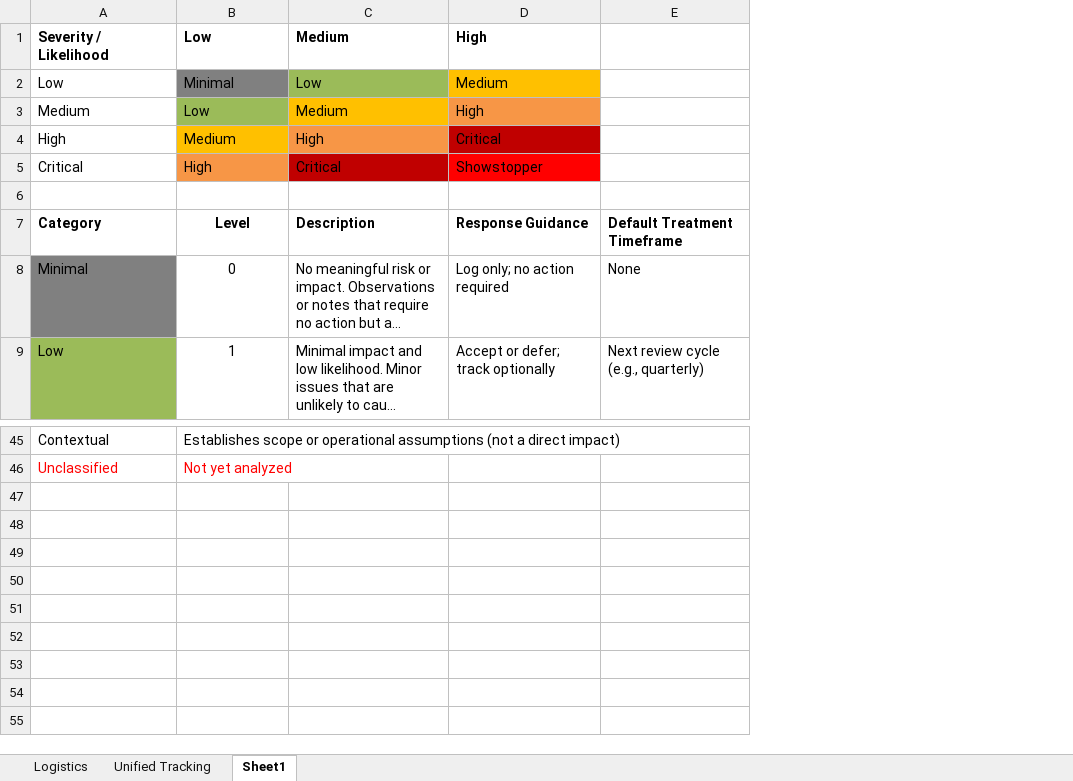
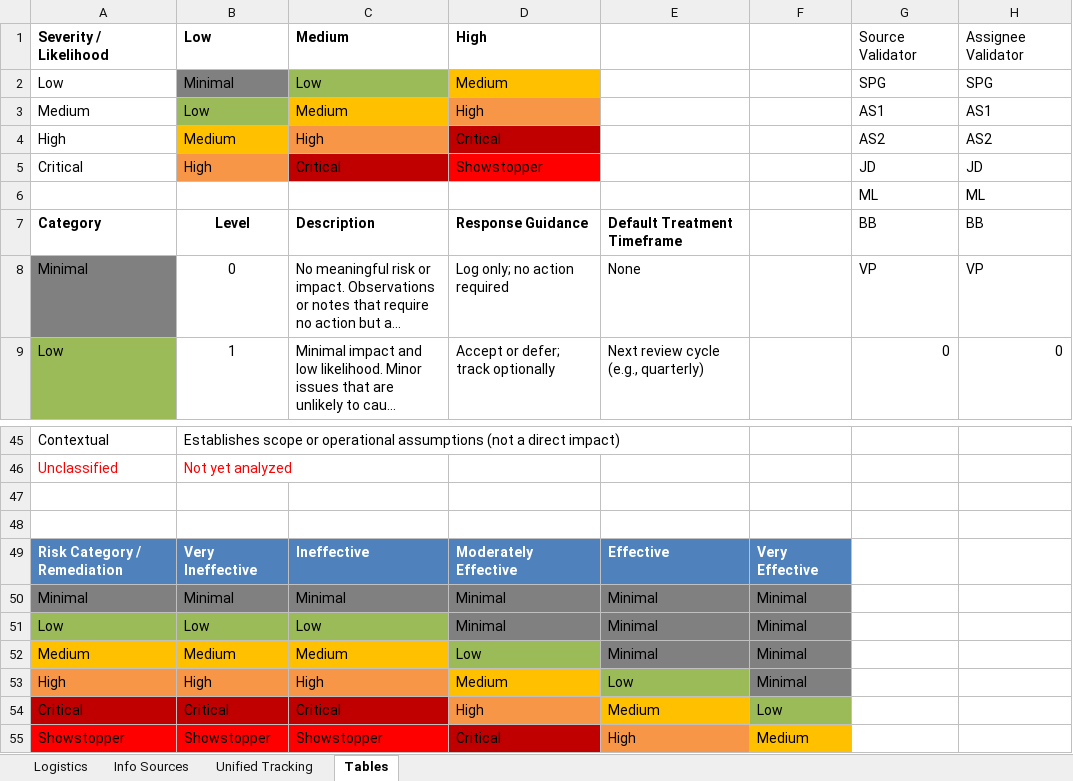
Before and after one commit to steve-gibbons/astra-threat-modeling-framework, an Excel workbook: Unified_Working_Spreadsheet.xlsx, sheet Tables, drawn as a sheet; only a part is shown, gaps mark what is left out; long unchanged cells end in …; values as stored, in another font and other column widths than the file's, no borders; table styles not drawn; the diff covers the shown part only; the diff names each change by its address in the sheet, - before the commit and + after, or states it on an @@ line.

```diff
--- a/Unified_Working_Spreadsheet.xlsx (sheet Tables)
+++ b/Unified_Working_Spreadsheet.xlsx (sheet Tables)
-sheet tab: Sheet1
+sheet tab: Tables
+sheet tab: Info Sources
+column F, empty
+column G, rows 1-9: Source Validator | SPG | AS1 | AS2 | JD | ML | BB | VP | 0
+column H, rows 1-9: Assignee Validator | SPG | AS1 | AS2 | JD | ML | BB | VP | 0
-row 6: (empty)
+row 6:  |  |  |  |  |  | ML | ML
+row 47: (empty)
+row 48: (empty)
+row 49: Risk Category / Remediation | Very Ineffective | Ineffective | Moderately Effective | Effective | Very Effective
+row 50: Minimal | Minimal | Minimal | Minimal | Minimal | Minimal
+row 51: Low | Low | Low | Minimal | Minimal | Minimal
+row 52: Medium | Medium | Medium | Low | Minimal | Minimal
+row 53: High | High | High | Medium | Low | Minimal
+row 54: Critical | Critical | Critical | High | Medium | Low
+row 55: Showstopper | Showstopper | Showstopper | Critical | High | Medium
```
Also changed, not shown: 9 added rows, 9 removed rows, 10 edited cells and cell formats elsewhere in this sheet, sheet Logistics, sheet Unified Tracking.
